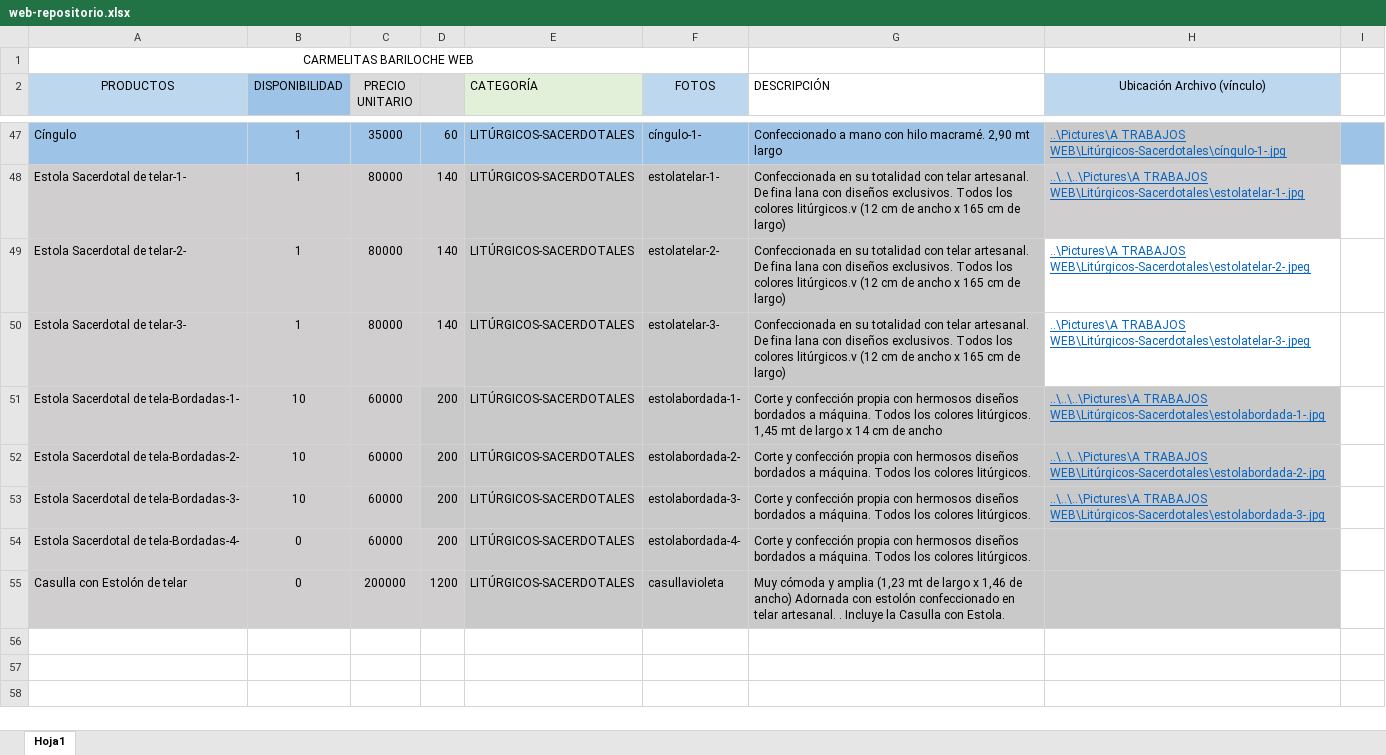
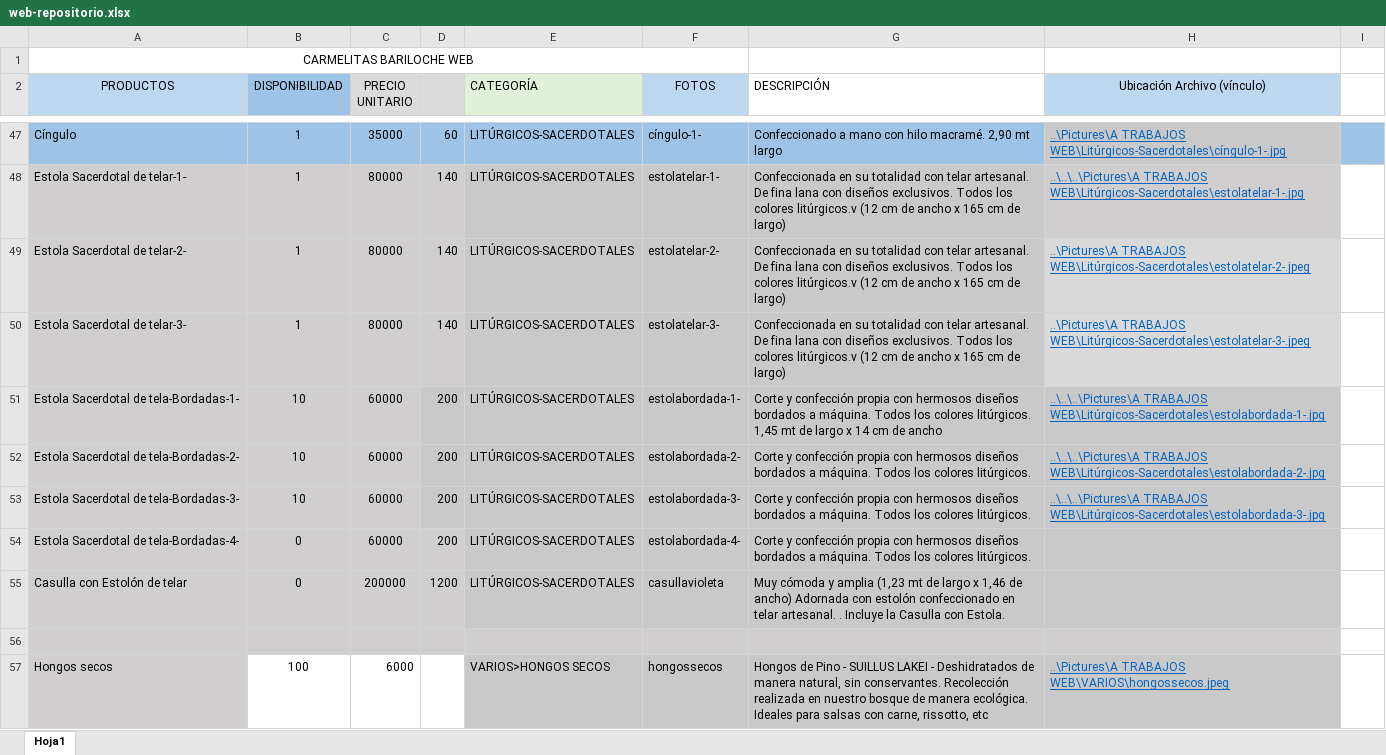
Before and after one commit to carmelitasbariloche/carmelitasbariloche.github.io, an Excel workbook: data/web-repositorio.xlsx, sheet Hoja1, drawn as a sheet; only a part is shown, gaps mark what is left out; values as stored, in another font and other column widths than the file's, no borders; the diff names each change by its address in the sheet, - before the commit and + after, or states it on an @@ line.

Commit message:
hongos secos

```diff
--- a/data/web-repositorio.xlsx (sheet Hoja1)
+++ b/data/web-repositorio.xlsx (sheet Hoja1)
-H49:H50 fill: none
+H49:H50 fill: #D9D9D9
+row 56: (empty)
+row 57: Hongos secos | 100 | 6000 |  | VARIOS>HONGOS SECOS | hongossecos | Hongos de Pino - SUILLUS LAKEI - Deshidratados de manera natural, sin conservantes. Recolección realizada en nuestro bosque de manera ecológica. Ideales para salsas con carne, rissotto, etc | ..\Pictures\A TRABAJOS WEB\VARIOS\hongossecos.jpeg
```
